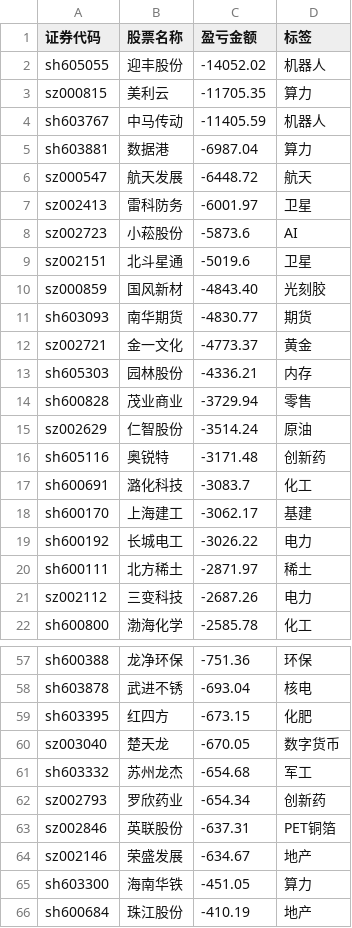
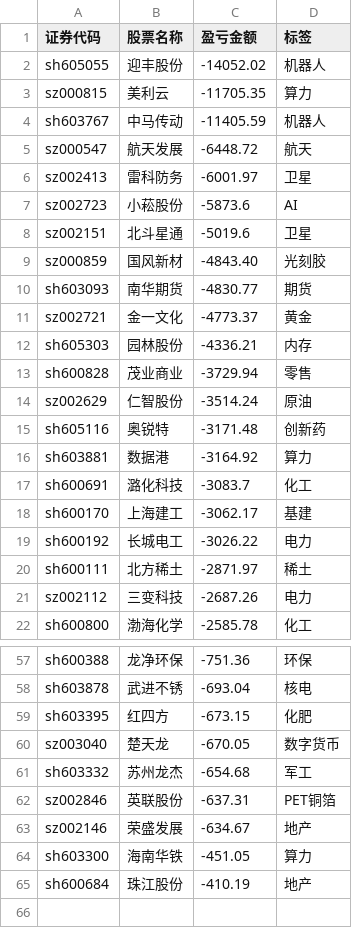
Before and after one commit to gniqizeuy/gniqizeuy.github.io, a CSV file: assets/data/gf_losses.csv, drawn as a sheet; only a part is shown, gaps mark what is left out; removed rows and columns are numbered as before the commit, all else as after; the diff names each change by its address in the sheet, - before the commit and + after, or states it on an @@ line.

```diff
--- a/assets/data/gf_losses.csv
+++ b/assets/data/gf_losses.csv
-row 5: sh603881 | 数据港 | -6987.04 | 算力
+row 16: sh603881 | 数据港 | -3164.92 | 算力
-row 62: sz002793 | 罗欣药业 | -654.34 | 创新药
```
Also changed, not shown: assets/data/yh_losses.csv, 1 other file.
